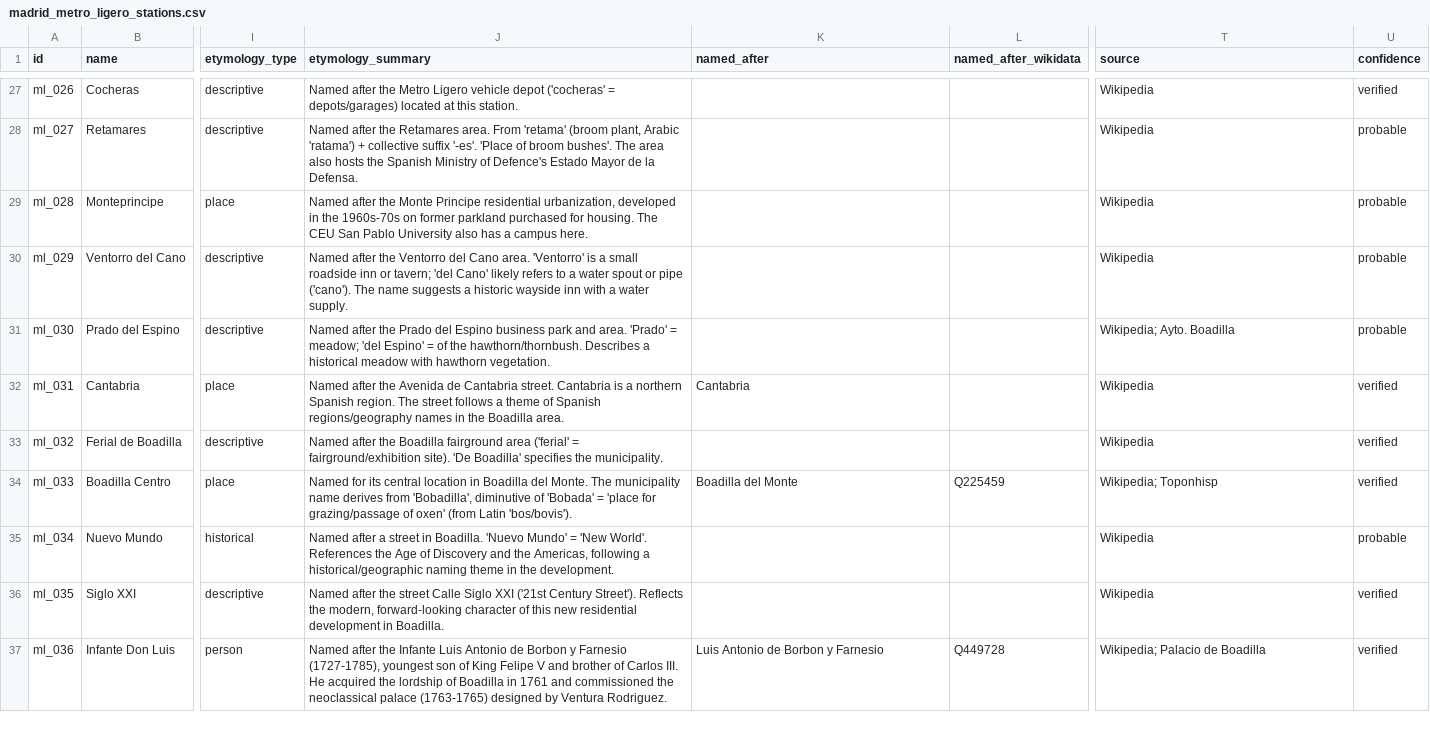
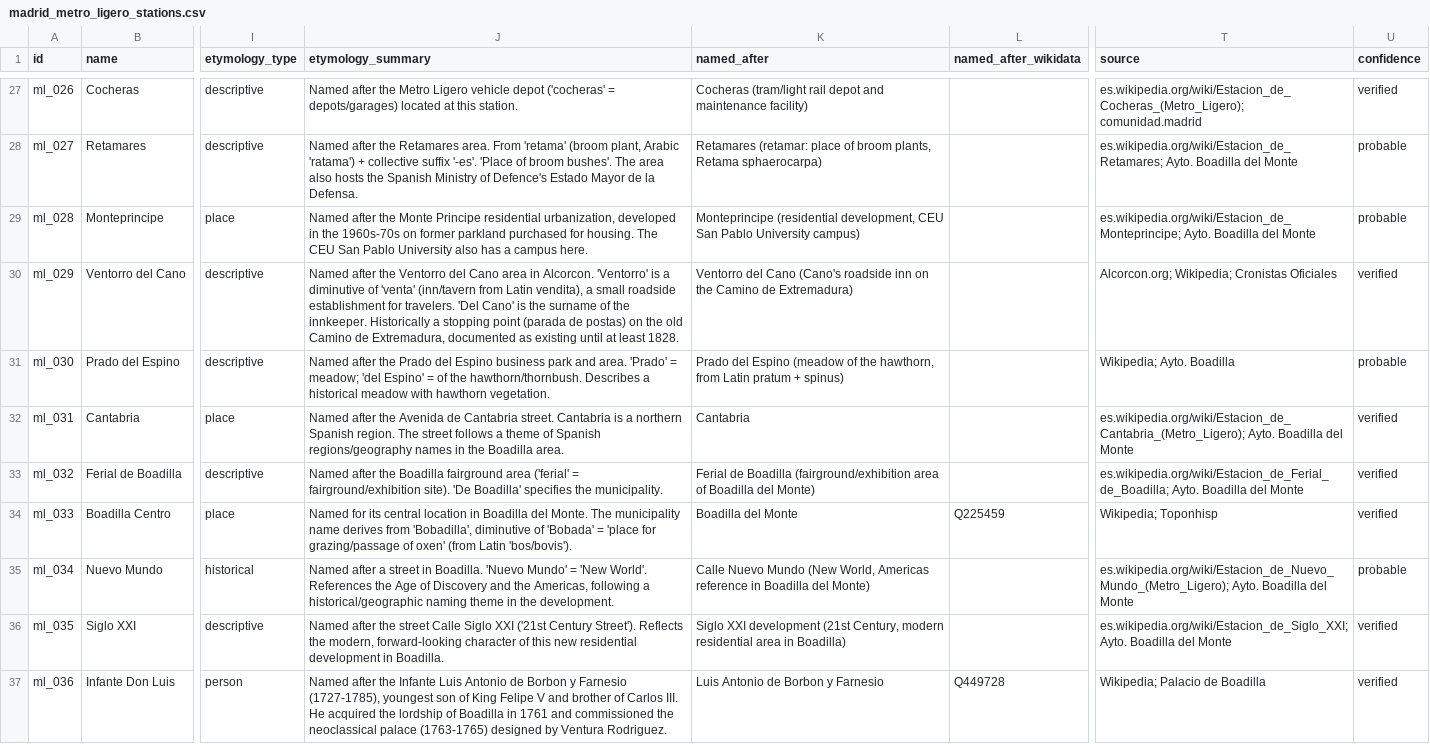
Before and after one commit to lbm364dl/toponyms-origins, a CSV file: data/madrid_metro_ligero_stations.csv, drawn as a sheet; only a part is shown, gaps mark what is left out; the diff covers the shown part only; the diff names each change by its address in the sheet, - before the commit and + after, or states it on an @@ line.

```diff
--- a/data/madrid_metro_ligero_stations.csv
+++ b/data/madrid_metro_ligero_stations.csv
-K27 (named_after): (empty)
+K27 (named_after): Cocheras (tram/light rail depot and maintenance facility)
-T27 (source): Wikipedia
+T27 (source): es.wikipedia.org/wiki/Estacion_de_Cocheras_(Metro_Ligero); comunidad.madrid
-K28 (named_after): (empty)
+K28 (named_after): Retamares (retamar: place of broom plants, Retama sphaerocarpa)
-T28 (source): Wikipedia
+T28 (source): es.wikipedia.org/wiki/Estacion_de_Retamares; Ayto. Boadilla del Monte
-K29 (named_after): (empty)
+K29 (named_after): Monteprincipe (residential development, CEU San Pablo University campus)
-T29 (source): Wikipedia
+T29 (source): es.wikipedia.org/wiki/Estacion_de_Monteprincipe; Ayto. Boadilla del Monte
-J30 (etymology_summary): …del Cano area. 'Ventorro' is a small roadside inn or tavern; 'del Cano' likely refers to a water spout or pipe ('cano'). The name suggests a historic wayside inn with a water supply.
+J30 (etymology_summary): …del Cano area in Alcorcon. 'Ventorro' is a diminutive of 'venta' (inn/tavern from Latin vendita), a small roadside establishment for travelers. 'Del Cano' is the surname of the innkeeper. Historically a stopping point (parada de postas) on the old Camino de Extremadura, documented as existing until at least 1828.
-K30 (named_after): (empty)
+K30 (named_after): Ventorro del Cano (Cano's roadside inn on the Camino de Extremadura)
-T30 (source): Wikipedia
+T30 (source): Alcorcon.org; Wikipedia; Cronistas Oficiales
-U30 (confidence): probable
+U30 (confidence): verified
-K31 (named_after): (empty)
+K31 (named_after): Prado del Espino (meadow of the hawthorn, from Latin pratum + spinus)
-T32 (source): Wikipedia
+T32 (source): es.wikipedia.org/wiki/Estacion_de_Cantabria_(Metro_Ligero); Ayto. Boadilla del Monte
-K33 (named_after): (empty)
+K33 (named_after): Ferial de Boadilla (fairground/exhibition area of Boadilla del Monte)
-T33 (source): Wikipedia
+T33 (source): es.wikipedia.org/wiki/Estacion_de_Ferial_de_Boadilla; Ayto. Boadilla del Monte
-K35 (named_after): (empty)
+K35 (named_after): Calle Nuevo Mundo (New World, Americas reference in Boadilla del Monte)
-T35 (source): Wikipedia
+T35 (source): es.wikipedia.org/wiki/Estacion_de_Nuevo_Mundo_(Metro_Ligero); Ayto. Boadilla del Monte
-K36 (named_after): (empty)
+K36 (named_after): Siglo XXI development (21st Century, modern residential area in Boadilla)
-T36 (source): Wikipedia
+T36 (source): es.wikipedia.org/wiki/Estacion_de_Siglo_XXI; Ayto. Boadilla del Monte
```
Also changed, not shown: 59 edited cells elsewhere in this file.
